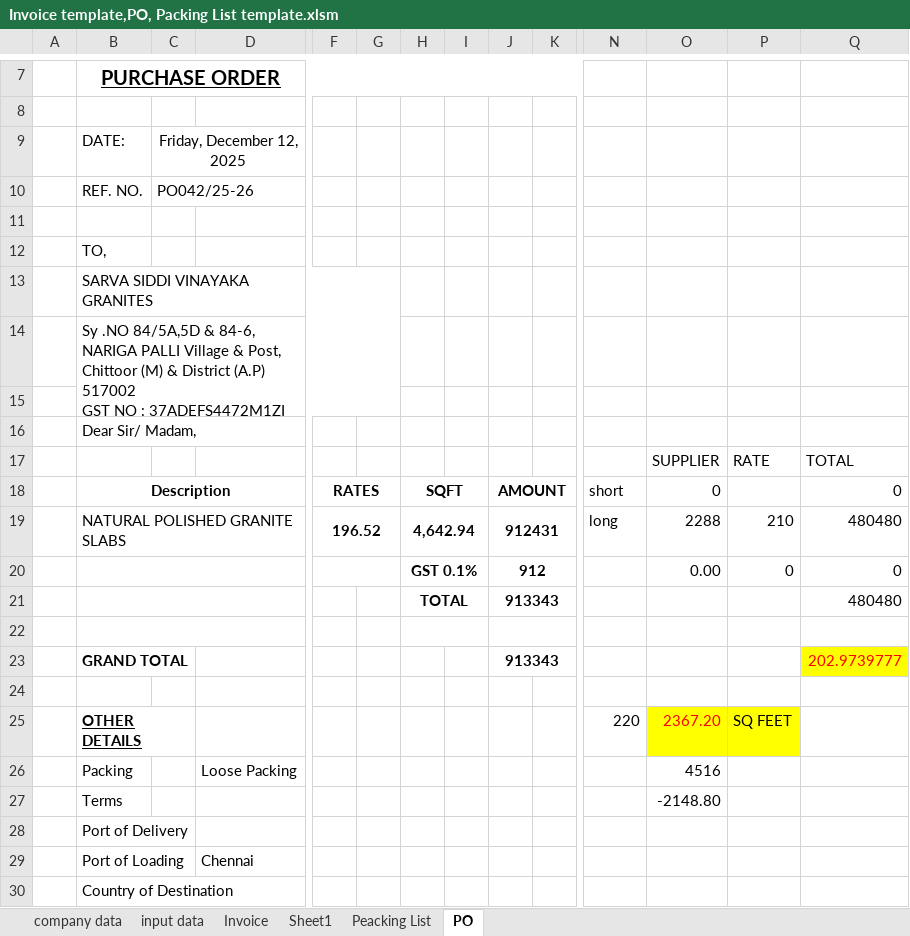
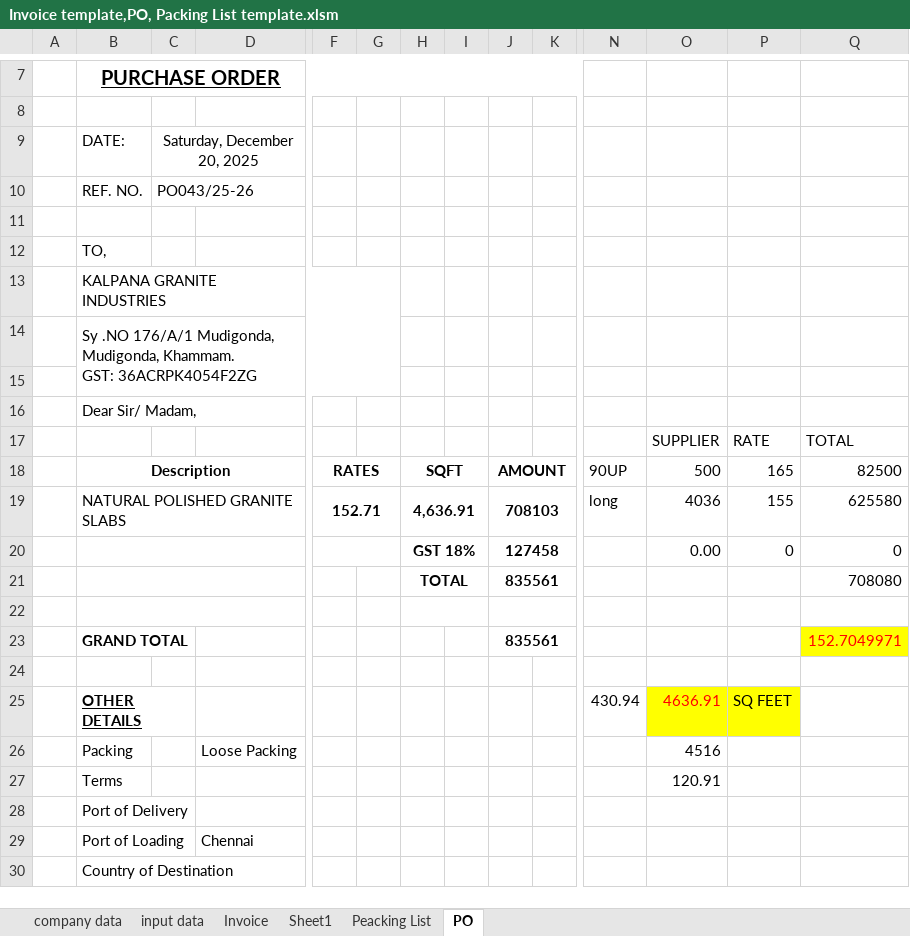
Before and after one commit to Bkexports/invoices, an Excel workbook: 25-26/Invoices 25-26/43 BK043 December 25-26 AA Stone Investment Trading Company (VK)(Nam vu) Absolute Long (RJSL) (M)/Invoice template,PO, Packing List template.xlsm, sheet PO, drawn as a sheet; only a part is shown, gaps mark what is left out; values as stored, in another font and other column widths than the file's, no borders; charts and pictures not drawn; removed rows and columns are numbered as before the commit, all else as after; rows hold the shown columns only; ↵ is a line break in a cell; the diff names each change by its address in the sheet, - before the commit and + after, or states it on an @@ line.

```diff
--- a/25-26/Invoices 25-26/43 BK043 December 25-26 AA Stone Investment Trading Company (VK)(Nam vu) Absolute Long (RJSL) (M)/Invoice template,PO, Packing List template.xlsm (sheet PO)
+++ b/25-26/Invoices 25-26/43 BK043 December 25-26 AA Stone Investment Trading Company (VK)(Nam vu) Absolute Long (RJSL) (M)/Invoice template,PO, Packing List template.xlsm (sheet PO)
-C9: Friday, December 12, 2025
+C9: Saturday, December 20, 2025
-C10: PO042/25-26
+C10: PO043/25-26
-B13: SARVA SIDDI VINAYAKA GRANITES
+B13: KALPANA GRANITE INDUSTRIES
-B14: Sy .NO 84/5A,5D & 84-6, NARIGA PALLI Village & Post, ↵ Chittoor (M) & District (A.P) 517002 ↵ GST NO : 37ADEFS4472M1ZI
+B14: Sy .NO 176/A/1 Mudigonda, ↵ Mudigonda, Khammam. ↵ GST: 36ACRPK4054F2ZG
-N18: short
+N18: 90UP
-O18: 0
+O18: 500
-P18: (empty)
+P18: 165
-Q18: 0
+Q18: 82500
-row 19:  | NATURAL POLISHED GRANITE SLABS |  |  | 196.52 |  | 4,642.94 |  | 912431 |  | long | 2288 | 210 | 480480
+row 19:  | NATURAL POLISHED GRANITE SLABS |  |  | 152.71 |  | 4,636.91 |  | 708103 |  | long | 4036 | 155 | 625580
-H20: GST 0.1%
+H20: GST 18%
-J20: 912
+J20: 127458
-row 21:  |  |  |  |  |  | TOTAL |  | 913343 |  |  |  |  | 480480
+row 21:  |  |  |  |  |  | TOTAL |  | 835561 |  |  |  |  | 708080
-J23: 913343
+J23: 835561
-Q23: 202.9739777
+Q23: 152.7049971
-N25: 220
+N25: 430.94
-O25: 2367.20
+O25: 4636.91
-O27: -2148.80
+O27: 120.91
```
Also changed, not shown: sheet Invoice, sheet Peacking List, sheet input data, charts or pictures, 6 other files.
